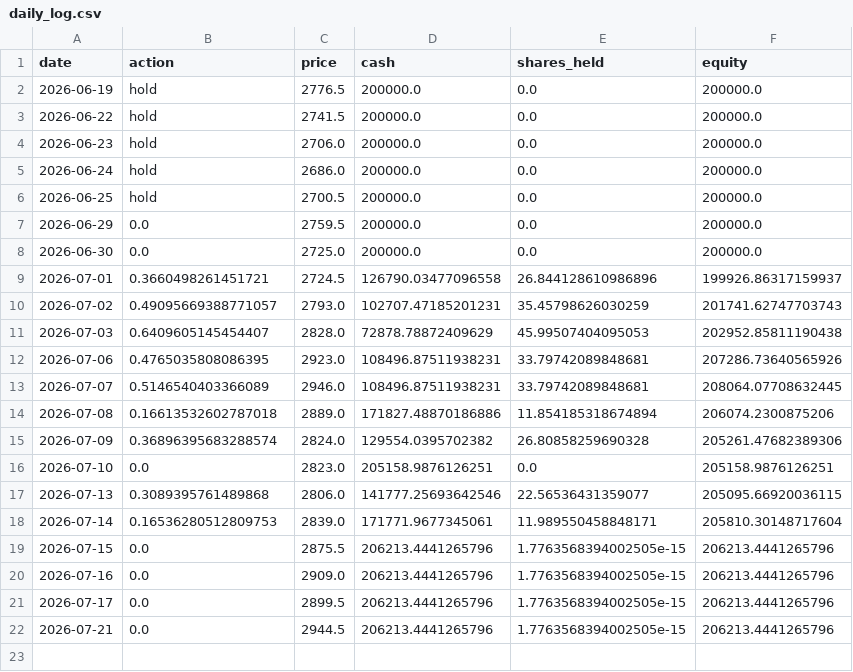
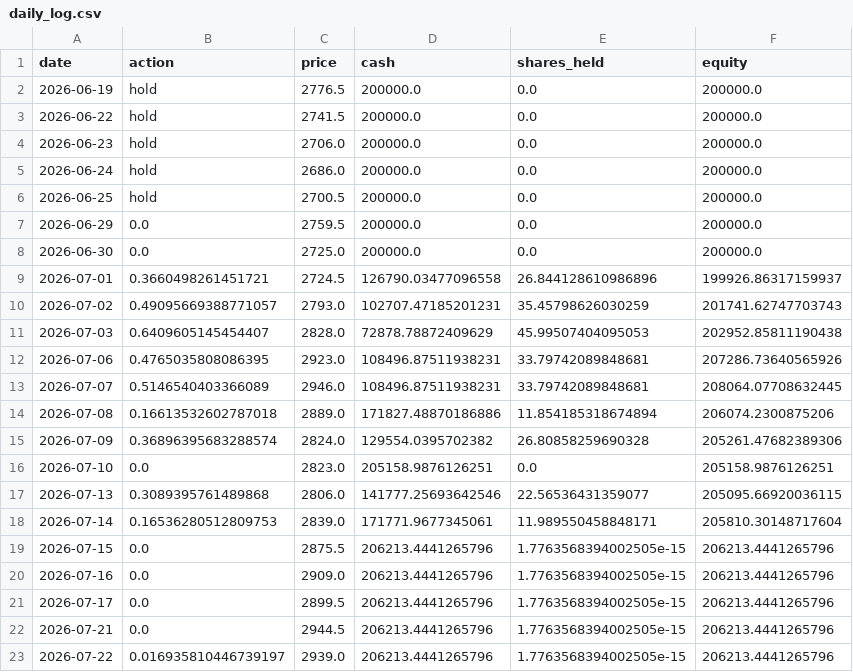
Before and after one commit to ytyasufumi00/kabu-simulator, a CSV file: dashboard/data/7203.T/forward_test/daily_log.csv, drawn as a sheet; the diff names each change by its address in the sheet, - before the commit and + after, or states it on an @@ line.

```diff
--- a/dashboard/data/7203.T/forward_test/daily_log.csv
+++ b/dashboard/data/7203.T/forward_test/daily_log.csv
+row 23: 2026-07-22 | 0.016935810446739197 | 2939.0 | 206213.4441265796 | 1.7763568394002505e-15 | 206213.4441265796
```
Also changed, not shown: dashboard/data/6758.T/forward_test/daily_log.csv, dashboard/data/8306.T/forward_test/daily_log.csv, 3 other files.
